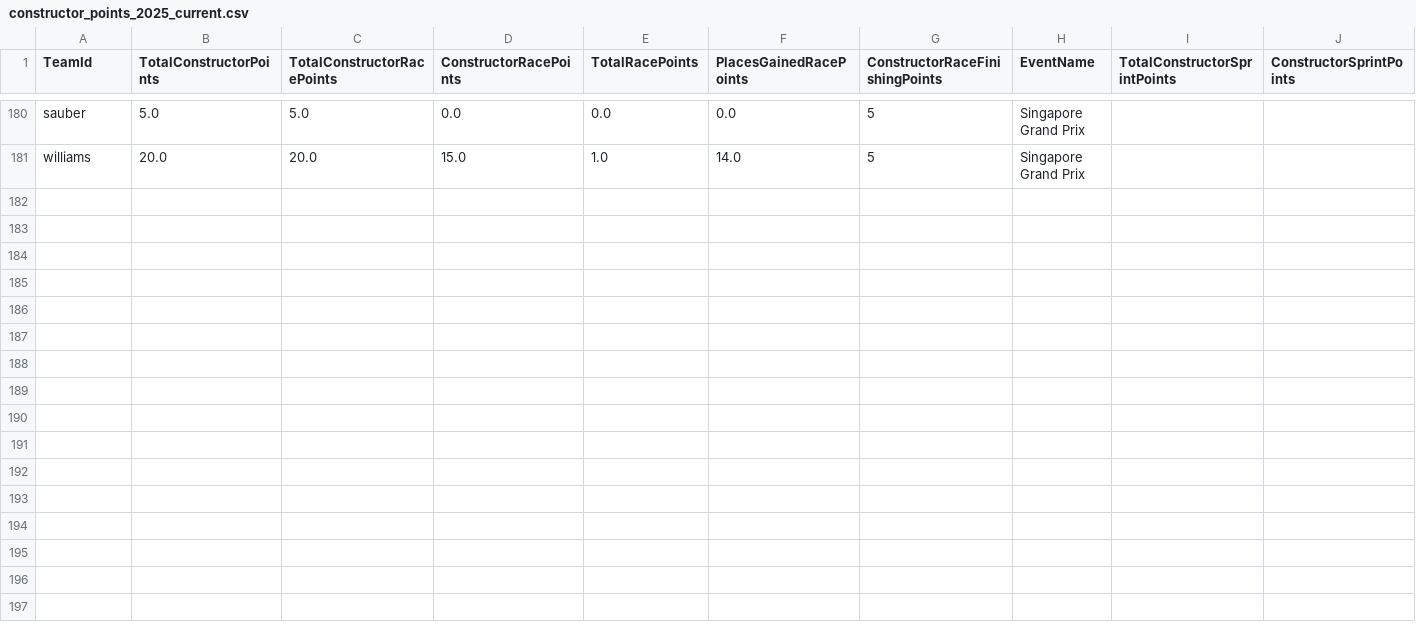
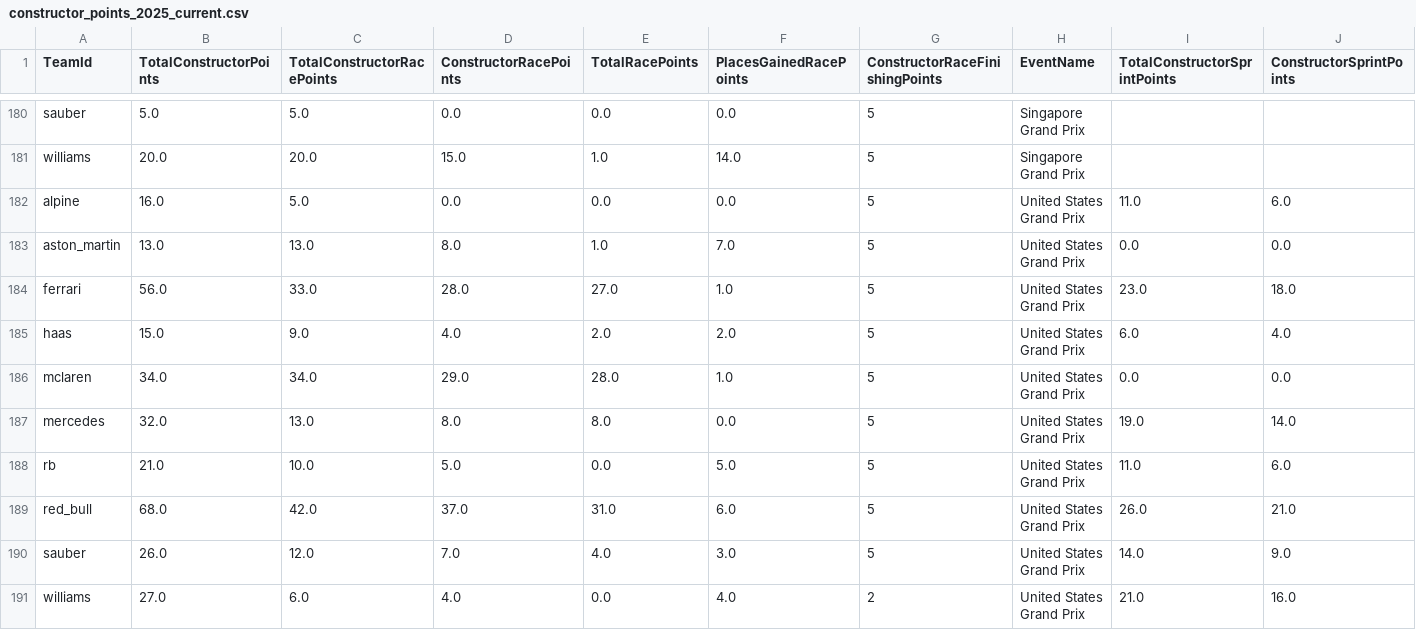
Before and after one commit to timhagan/f1_points, a CSV file: data/constructor_points_2025_current.csv, drawn as a sheet; only a part is shown, gaps mark what is left out; rows hold the shown columns only; the diff names each change by its address in the sheet, - before the commit and + after, or states it on an @@ line.

```diff
--- a/data/constructor_points_2025_current.csv
+++ b/data/constructor_points_2025_current.csv
+row 182: alpine | 16.0 | 5.0 | 0.0 | 0.0 | 0.0 | 5 | United States Grand Prix | 11.0 | 6.0
+row 183: aston_martin | 13.0 | 13.0 | 8.0 | 1.0 | 7.0 | 5 | United States Grand Prix | 0.0 | 0.0
+row 184: ferrari | 56.0 | 33.0 | 28.0 | 27.0 | 1.0 | 5 | United States Grand Prix | 23.0 | 18.0
+row 185: haas | 15.0 | 9.0 | 4.0 | 2.0 | 2.0 | 5 | United States Grand Prix | 6.0 | 4.0
+row 186: mclaren | 34.0 | 34.0 | 29.0 | 28.0 | 1.0 | 5 | United States Grand Prix | 0.0 | 0.0
+row 187: mercedes | 32.0 | 13.0 | 8.0 | 8.0 | 0.0 | 5 | United States Grand Prix | 19.0 | 14.0
+row 188: rb | 21.0 | 10.0 | 5.0 | 0.0 | 5.0 | 5 | United States Grand Prix | 11.0 | 6.0
+row 189: red_bull | 68.0 | 42.0 | 37.0 | 31.0 | 6.0 | 5 | United States Grand Prix | 26.0 | 21.0
+row 190: sauber | 26.0 | 12.0 | 7.0 | 4.0 | 3.0 | 5 | United States Grand Prix | 14.0 | 9.0
+row 191: williams | 27.0 | 6.0 | 4.0 | 0.0 | 4.0 | 2 | United States Grand Prix | 21.0 | 16.0
```
Also changed, not shown: data/driver_points_2025_current.csv, 2 other files.
